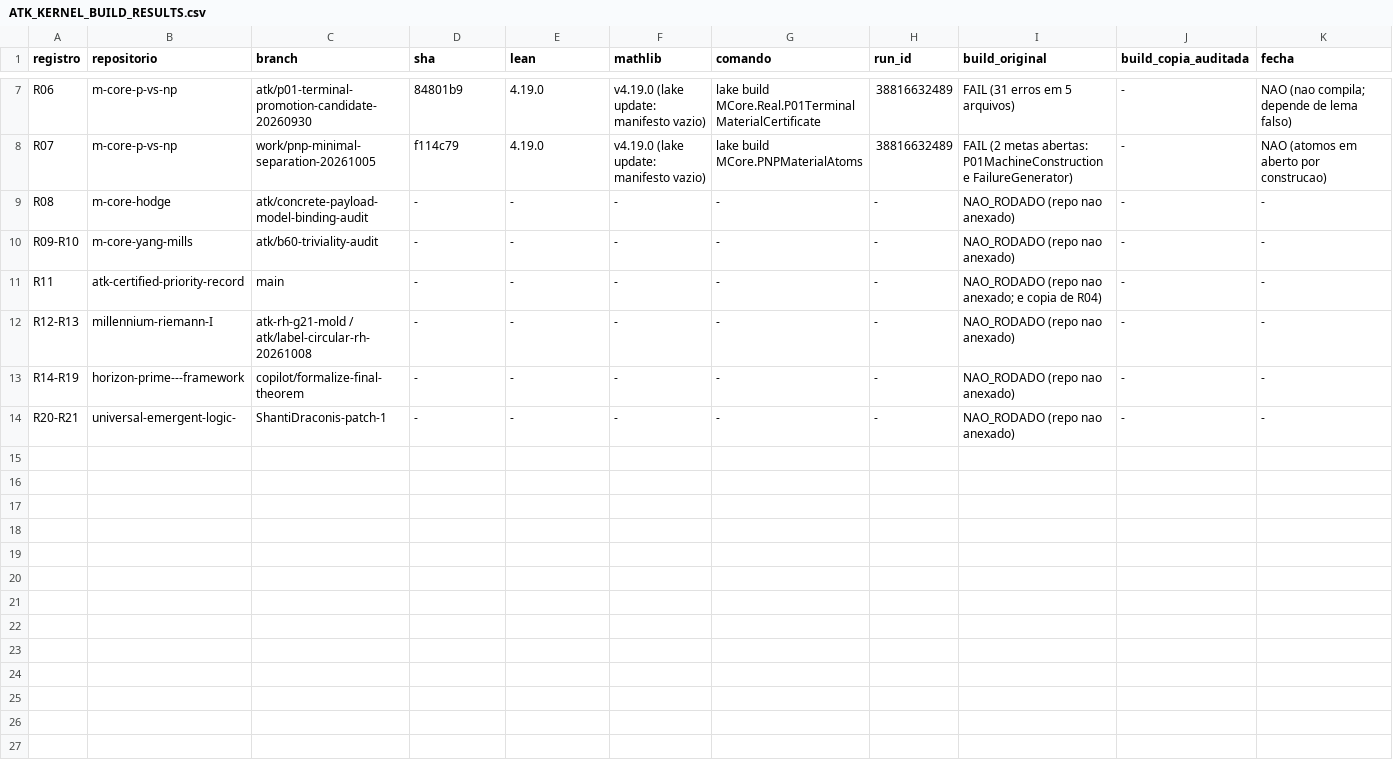
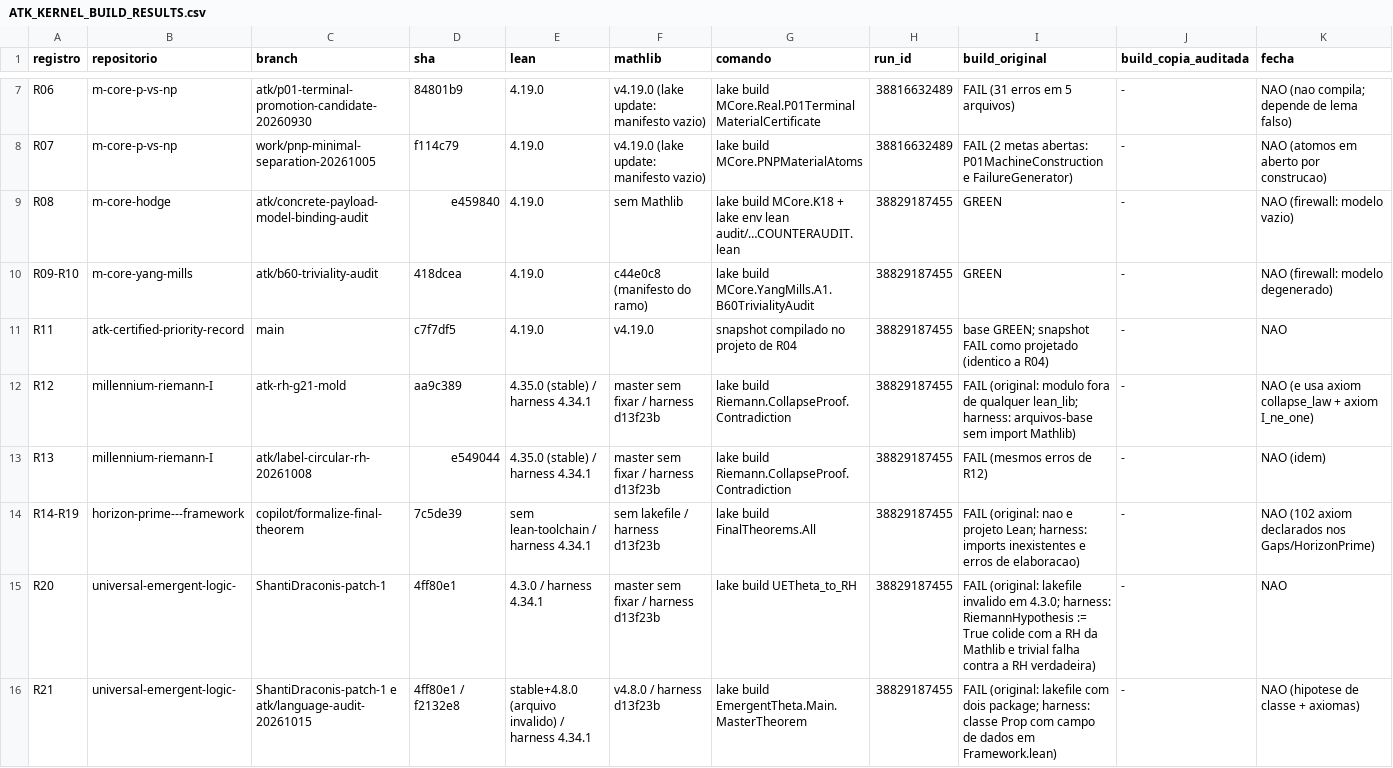
Before and after one commit to ShantiDraconis/M-Core, a CSV file: conditional/ATK_KERNEL_BUILD_RESULTS.csv, drawn as a sheet; only a part is shown, gaps mark what is left out.

```diff
--- a/conditional/ATK_KERNEL_BUILD_RESULTS.csv
+++ b/conditional/ATK_KERNEL_BUILD_RESULTS.csv
@@ -8,7 +8,9 @@ R06,m-core-p-vs-np,atk/p01-terminal-promotion-candidate-20260930,84801b9,4.19.0,
 R07,m-core-p-vs-np,work/pnp-minimal-separation-20261005,f114c79,4.19.0,v4.19.0 (lake update: manifesto vazio),lake build MCore.PNPMaterialAtoms,38816632489,FAIL (2 metas abertas: P01MachineConstruction e FailureGenerator),-,NAO (atomos em aberto por construcao)
-R08,m-core-hodge,atk/concrete-payload-model-binding-audit,-,-,-,-,-,NAO_RODADO (repo nao anexado),-,-
-R09-R10,m-core-yang-mills,atk/b60-triviality-audit,-,-,-,-,-,NAO_RODADO (repo nao anexado),-,-
-R11,atk-certified-priority-record,main,-,-,-,-,-,NAO_RODADO (repo nao anexado; e copia de R04),-,-
-R12-R13,millennium-riemann-I,atk-rh-g21-mold / atk/label-circular-rh-20261008,-,-,-,-,-,NAO_RODADO (repo nao anexado),-,-
-R14-R19,horizon-prime---framework,copilot/formalize-final-theorem,-,-,-,-,-,NAO_RODADO (repo nao anexado),-,-
-R20-R21,universal-emergent-logic-,ShantiDraconis-patch-1,-,-,-,-,-,NAO_RODADO (repo nao anexado),-,-
+R08,m-core-hodge,atk/concrete-payload-model-binding-audit,e459840,4.19.0,sem Mathlib,lake build MCore.K18 + lake env lean audit/…COUNTERAUDIT.lean,38829187455,GREEN,-,NAO (firewall: modelo vazio)
+R09-R10,m-core-yang-mills,atk/b60-triviality-audit,418dcea,4.19.0,c44e0c8 (manifesto do ramo),lake build MCore.YangMills.A1.B60TrivialityAudit,38829187455,GREEN,-,NAO (firewall: modelo degenerado)
+R11,atk-certified-priority-record,main,c7f7df5,4.19.0,v4.19.0,snapshot compilado no projeto de R04,38829187455,base GREEN; snapshot FAIL como projetado (identico a R04),-,NAO
+R12,millennium-riemann-I,atk-rh-g21-mold,aa9c389,4.35.0 (stable) / harness 4.34.1,master sem fixar / harness d13f23b,lake build Riemann.CollapseProof.Contradiction,38829187455,FAIL (original: modulo fora de qualquer lean_lib; harness: arquivos-base sem import Mathlib),-,NAO (e usa axiom collapse_law + axiom I_ne_one)
+R13,millennium-riemann-I,atk/label-circular-rh-20261008,e549044,4.35.0 (stable) / harness 4.34.1,master sem fixar / harness d13f23b,lake build Riemann.CollapseProof.Contradiction,38829187455,FAIL (mesmos erros de R12),-,NAO (idem)
+R14-R19,horizon-prime---framework,copilot/formalize-final-theorem,7c5de39,sem lean-toolchain / harness 4.34.1,sem lakefile / harness d13f23b,lake build FinalTheorems.All,38829187455,FAIL (original: nao e projeto Lean; harness: imports inexistentes e erros de elaboracao),-,NAO (102 axiom declarados nos Gaps/HorizonPrime)
+R20,universal-emergent-logic-,ShantiDraconis-patch-1,4ff80e1,4.3.0 / harness 4.34.1,master sem fixar / harness d13f23b,lake build UETheta_to_RH,38829187455,FAIL (original: lakefile invalido em 4.3.0; harness: RiemannHypothesis := True colide com a RH da Mathlib e trivial falha contra a RH verdadeira),-,NAO
+R21,universal-emergent-logic-,ShantiDraconis-patch-1 e atk/language-audit-20261015,4ff80e1 / f2132e8,stable+4.8.0 (arquivo invalido) / harness 4.34.1,v4.8.0 / harness d13f23b,lake build EmergentTheta.Main.MasterTheorem,38829187455,FAIL (original: lakefile com dois package; harness: classe Prop com campo de dados em Framework.lean),-,NAO (hipotese de classe + axiomas)
```
Also changed, not shown: conditional/ATK_AXIOM_AUDIT.csv, 1 other file.
